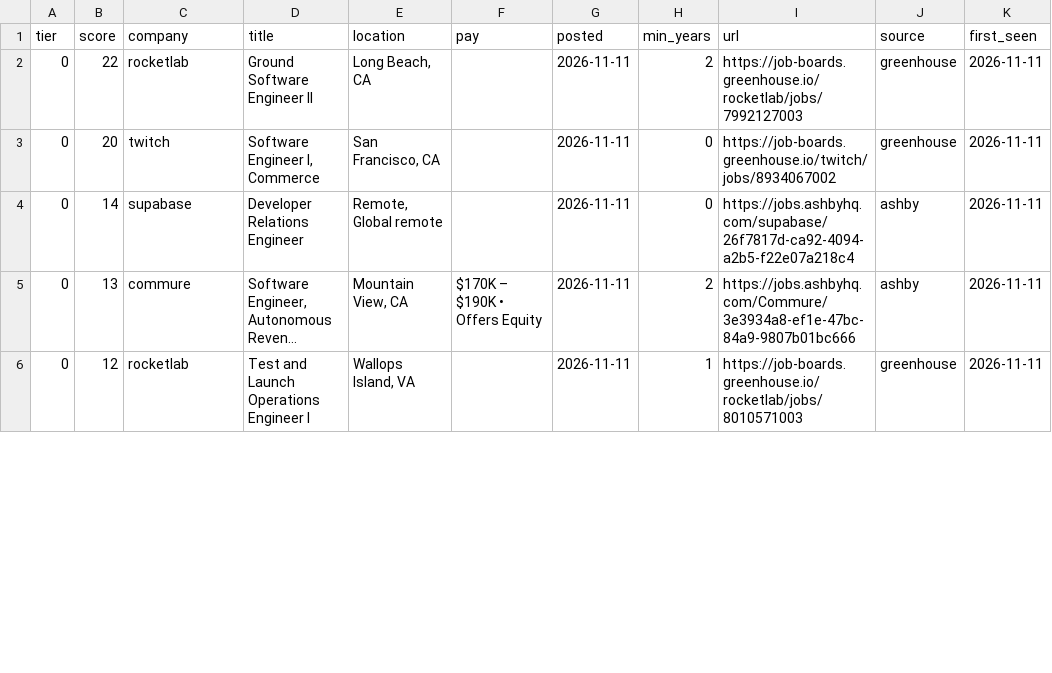
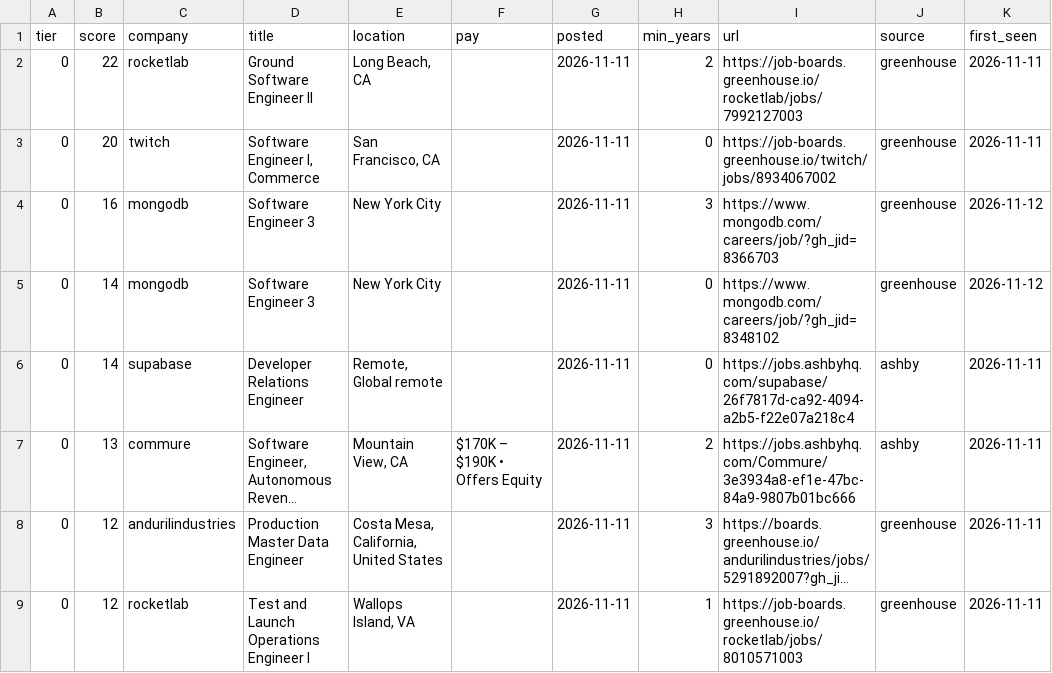
Before and after one commit to CH6RIZARD/CH6RIZARD.github.io, a CSV file: .hunt/jobs_all.csv, drawn as a sheet; only a part is shown; long unchanged cells end in …; the diff covers the shown part only; the diff names each change by its address in the sheet, - before the commit and + after, or states it on an @@ line.

```diff
--- a/.hunt/jobs_all.csv
+++ b/.hunt/jobs_all.csv
+row 4: 0 | 16 | mongodb | Software Engineer 3 | New York City |  | 2026-11-11 | 3 | https://www.mongodb.com/careers/job/?gh_jid=8366703 | greenhouse | 2026-11-12
+row 5: 0 | 14 | mongodb | Software Engineer 3 | New York City |  | 2026-11-11 | 0 | https://www.mongodb.com/careers/job/?gh_jid=8348102 | greenhouse | 2026-11-12
@@ row 7 moved to row 8: 0 @@
```
Also changed, not shown: 3 added rows, 2 removed rows, 88 moved rows and 8 edited cells elsewhere in this file, 6 other files.
